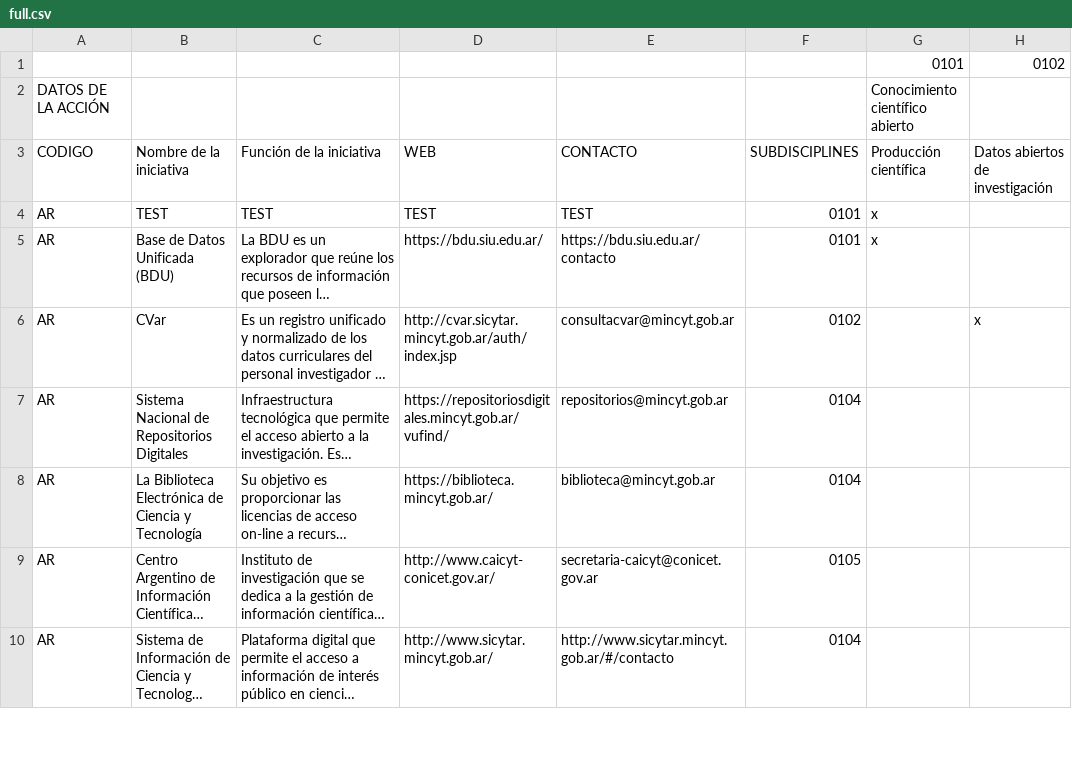
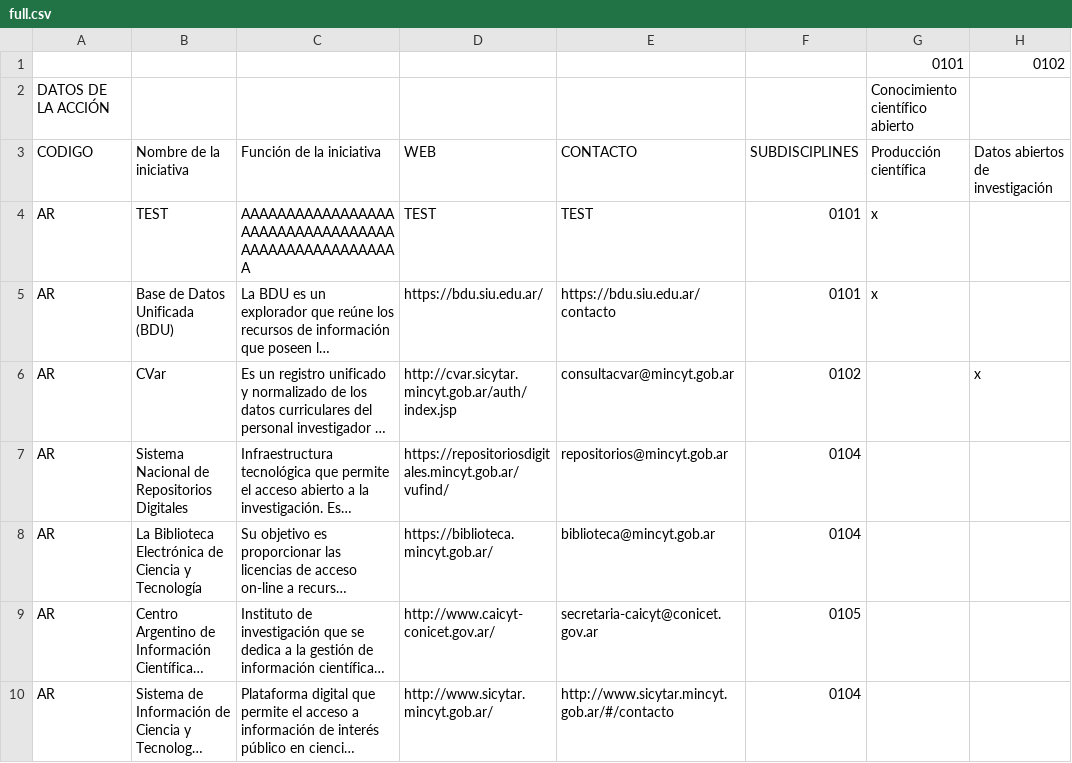
Before and after one commit to Andres21sb/Dashboard_Recomendaciones_UNESCO, a CSV file: csv files/full.csv, drawn as a sheet; only a part is shown; long unchanged cells end in …; the diff names each change by its address in the sheet, - before the commit and + after, or states it on an @@ line.

```diff
--- a/csv files/full.csv
+++ b/csv files/full.csv
-C4: TEST
+C4: AAAAAAAAAAAAAAAAAAAAAAAAAAAAAAAAAAAAAAAAAAAAAAAAAAAA
```
Also changed, not shown: 1 other file.
